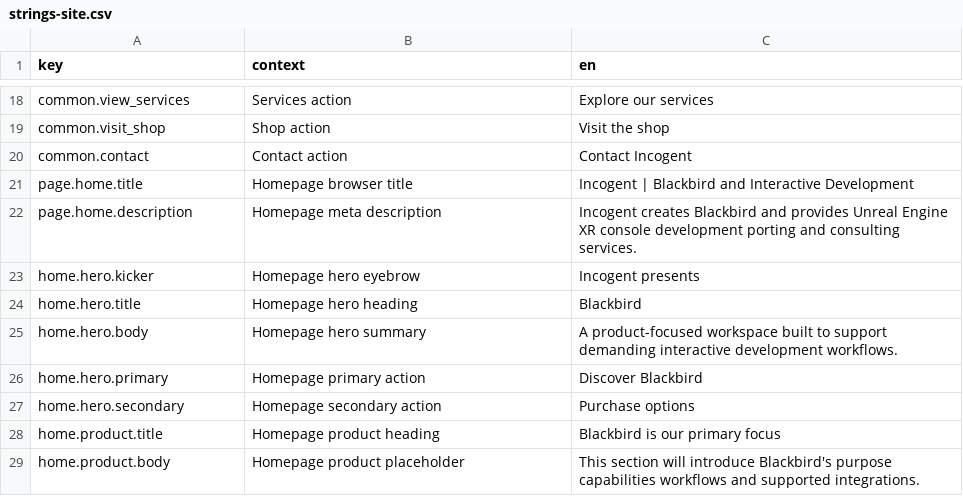
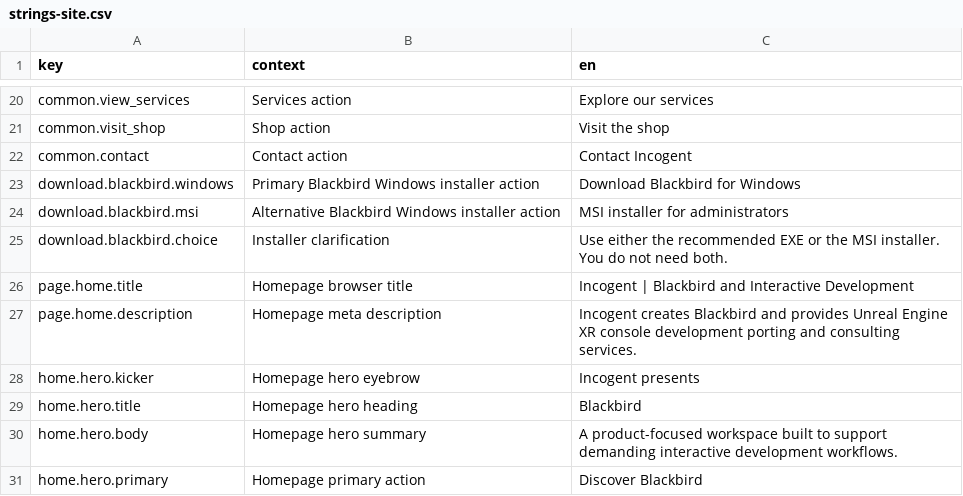
Before and after one commit to Incogent/incogent.github.io, a CSV file: i18n/strings-site.csv, drawn as a sheet; only a part is shown, gaps mark what is left out; the shorter side is filled out with more unchanged rows; the diff covers the shown part only.

```diff
--- a/i18n/strings-site.csv
+++ b/i18n/strings-site.csv
@@ -20,2 +22,5 @@ common.visit_shop,Shop action,Visit the shop
 common.contact,Contact action,Contact Incogent
+download.blackbird.windows,Primary Blackbird Windows installer action,Download Blackbird for Windows
+download.blackbird.msi,Alternative Blackbird Windows installer action,MSI installer for administrators
+download.blackbird.choice,Installer clarification,Use either the recommended EXE or the MSI installer. You do not need both.
 page.home.title,Homepage browser title,Incogent | Blackbird and Interactive Development
```
Also changed, not shown: 24 added rows elsewhere in this file, 25 other files.
